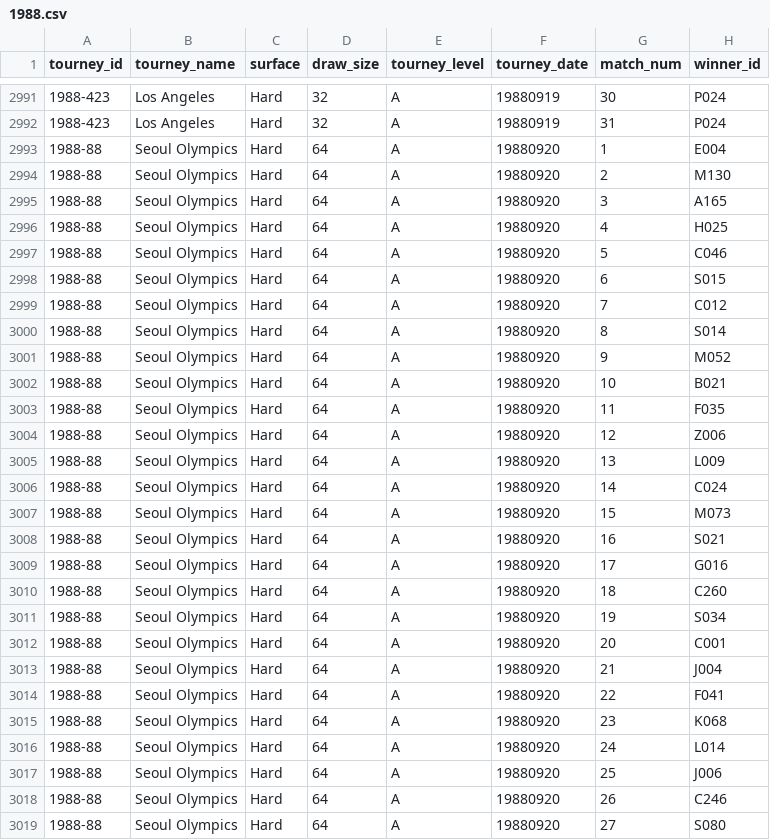
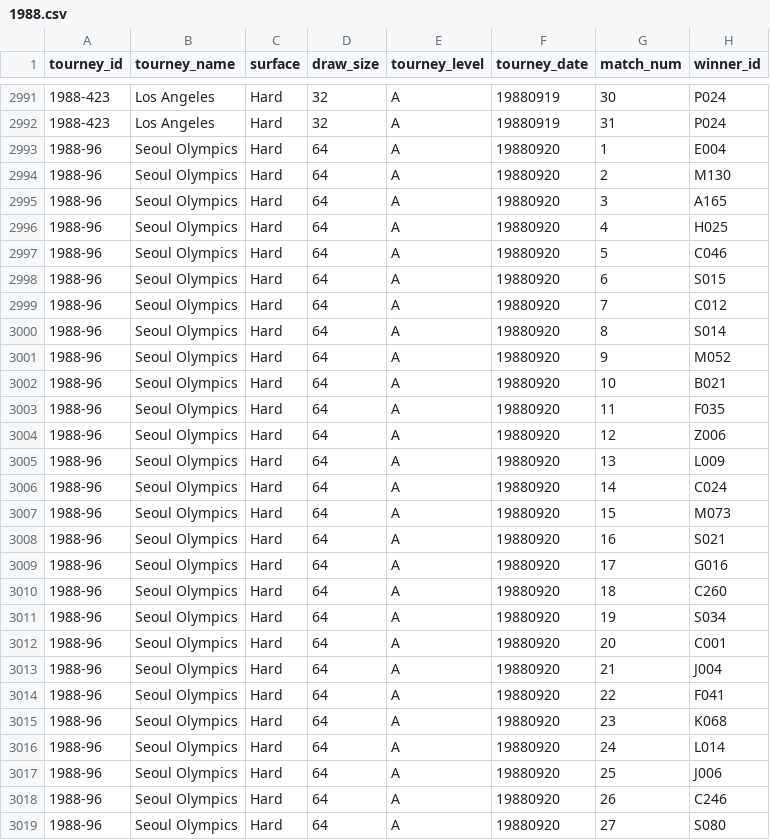
Before and after one commit to Tennismylife/TML-Database, a CSV file: 1988.csv, drawn as a sheet; only a part is shown, gaps mark what is left out; the diff covers the shown part only; the diff names each change by its address in the sheet, - before the commit and + after, or states it on an @@ line.

```diff
--- a/1988.csv
+++ b/1988.csv
-A2993:A3019 (tourney_id): 1988-88
+A2993:A3019 (tourney_id): 1988-96
```
Also changed, not shown: 36 edited cells elsewhere in this file, 1992.csv, 1 other file.
